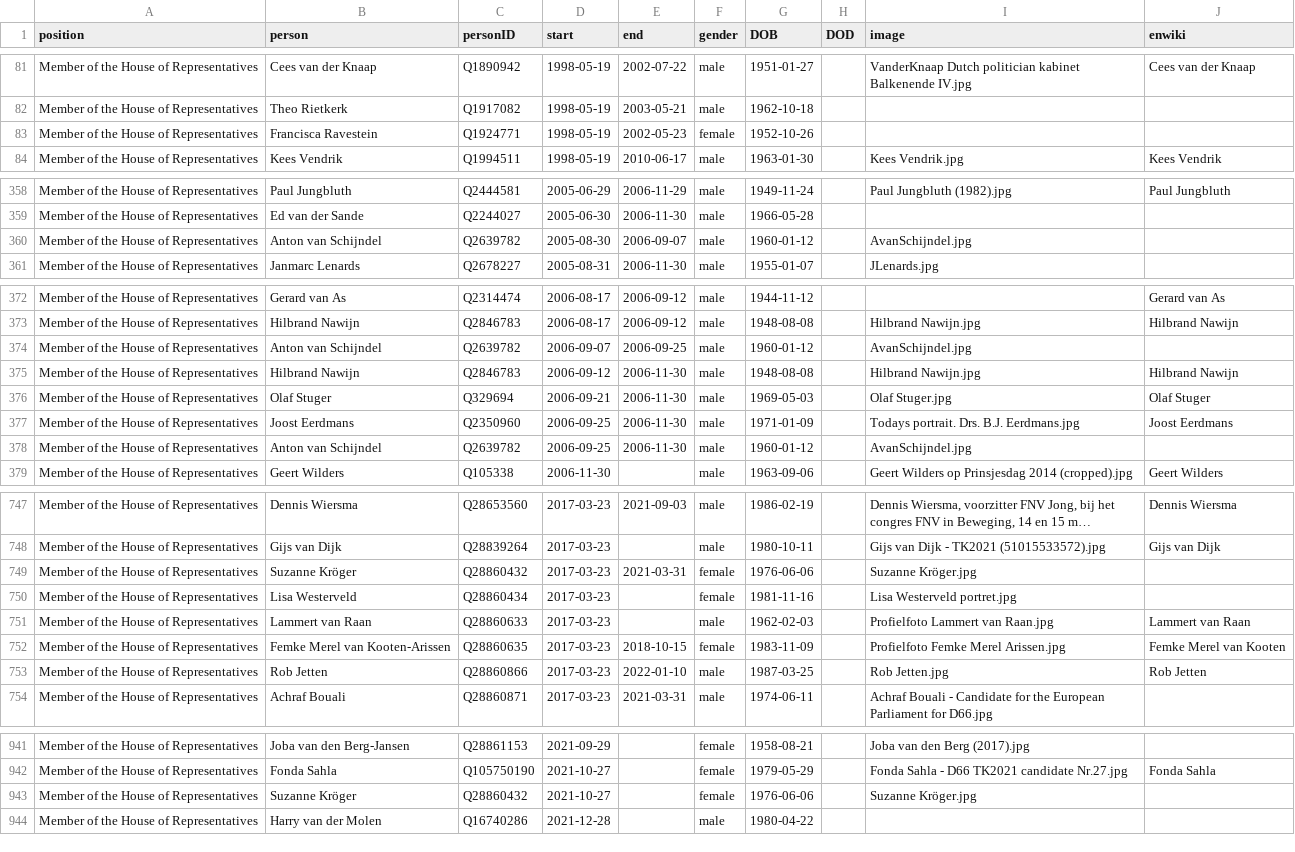
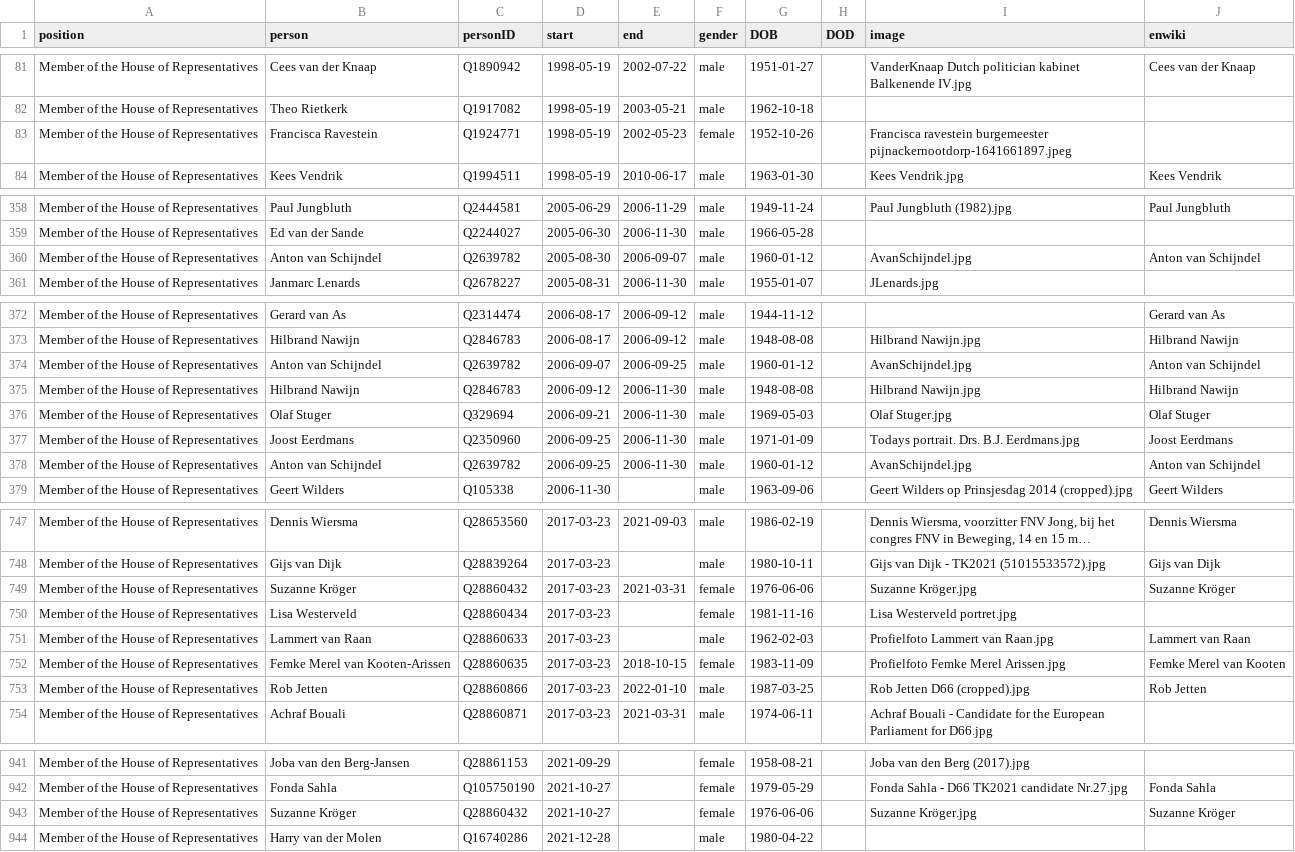
Before and after one commit to every-politician-scrapers/netherlands-cabinet, a CSV file: html/legislators.csv, drawn as a sheet; only a part is shown, gaps mark what is left out; long unchanged cells end in …; the diff names each change by its address in the sheet, - before the commit and + after, or states it on an @@ line.

```diff
--- a/html/legislators.csv
+++ b/html/legislators.csv
-I83 (image): (empty)
+I83 (image): Francisca ravestein burgemeester pijnackernootdorp-1641661897.jpeg
-J360 (enwiki): (empty)
+J360 (enwiki): Anton van Schijndel
-J374 (enwiki): (empty)
+J374 (enwiki): Anton van Schijndel
-J378 (enwiki): (empty)
+J378 (enwiki): Anton van Schijndel
-J749 (enwiki): (empty)
+J749 (enwiki): Suzanne Kröger
-I753 (image): Rob Jetten.jpg
+I753 (image): Rob Jetten D66 (cropped).jpg
-J943 (enwiki): (empty)
+J943 (enwiki): Suzanne Kröger
```
Also changed, not shown: html/current.csv, html/holders21.csv.
